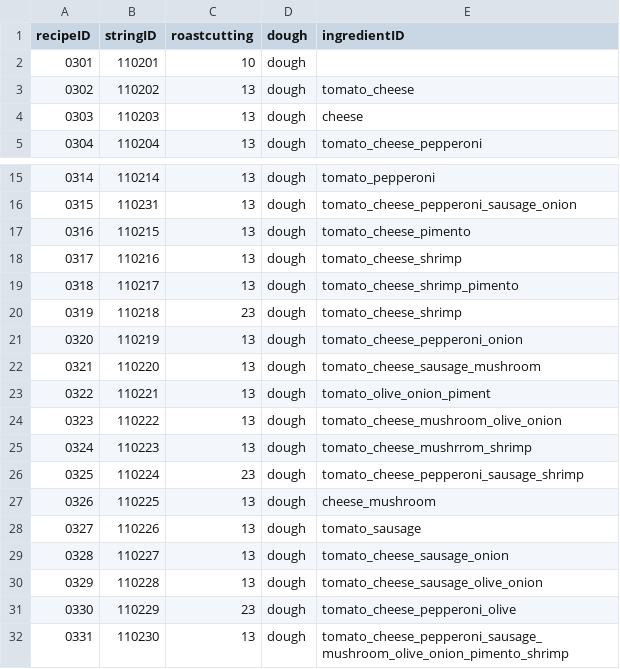
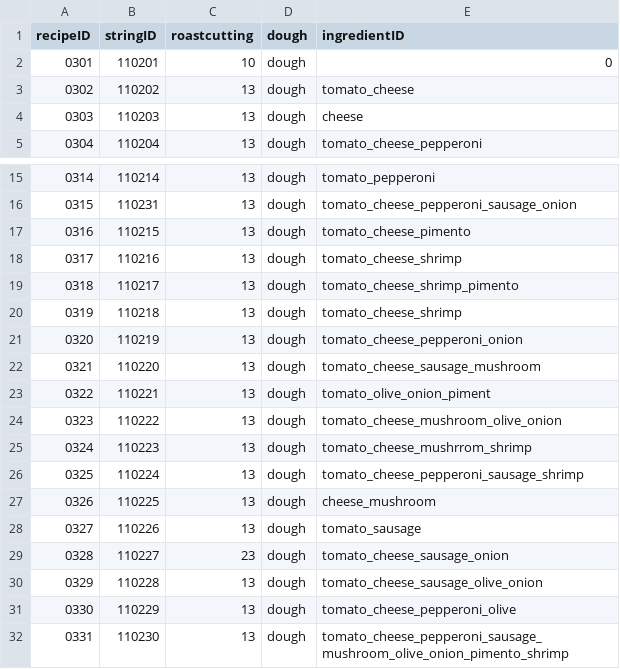
Before and after one commit to Lofan9214/KI_TeamProject_GreatPizza, a CSV file: Assets/Resources/Tables/RecipeTable.csv, drawn as a sheet; only a part is shown, gaps mark what is left out.

```diff
--- a/Assets/Resources/Tables/RecipeTable.csv
+++ b/Assets/Resources/Tables/RecipeTable.csv
@@ -1,3 +1,3 @@
 recipeID,stringID,roastcutting,dough,ingredientID
-0301,110201,10,dough,
+0301,110201,10,dough,0
 0302,110202,13,dough,tomato_cheese
@@ -19,3 +19,3 @@ recipeID,stringID,roastcutting,dough,ingredientID
 0318,110217,13,dough,tomato_cheese_shrimp_pimento
-0319,110218,23,dough,tomato_cheese_shrimp
+0319,110218,13,dough,tomato_cheese_shrimp
 0320,110219,13,dough,tomato_cheese_pepperoni_onion
@@ -25,8 +25,8 @@ recipeID,stringID,roastcutting,dough,ingredientID
 0324,110223,13,dough,tomato_cheese_mushrrom_shrimp
-0325,110224,23,dough,tomato_cheese_pepperoni_sausage_shrimp
+0325,110224,13,dough,tomato_cheese_pepperoni_sausage_shrimp
 0326,110225,13,dough,cheese_mushroom
 0327,110226,13,dough,tomato_sausage
-0328,110227,13,dough,tomato_cheese_sausage_onion
+0328,110227,23,dough,tomato_cheese_sausage_onion
 0329,110228,13,dough,tomato_cheese_sausage_olive_onion
-0330,110229,23,dough,tomato_cheese_pepperoni_olive
+0330,110229,13,dough,tomato_cheese_pepperoni_olive
 0331,110230,13,dough,tomato_cheese_pepperoni_sausage_mushroom_olive_onion_pimento_shrimp
```
Also changed, not shown: Assets/Resources/Tables/StringTableKr.csv, 14 other files.
